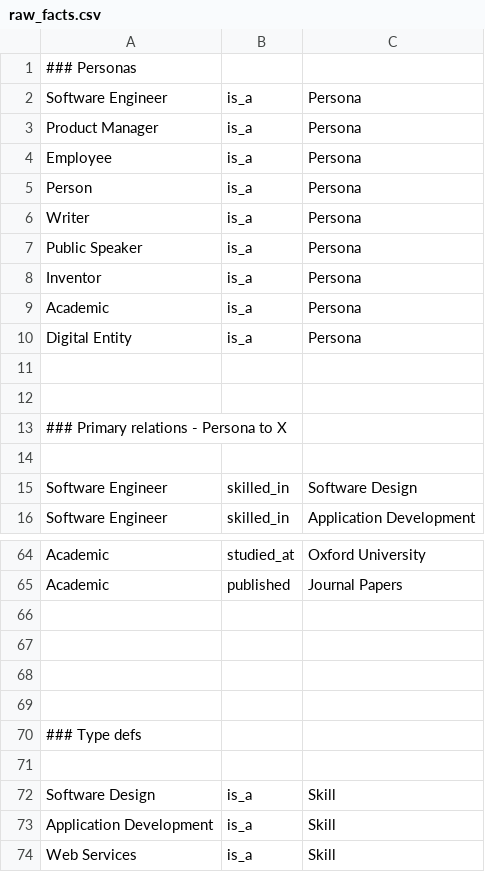
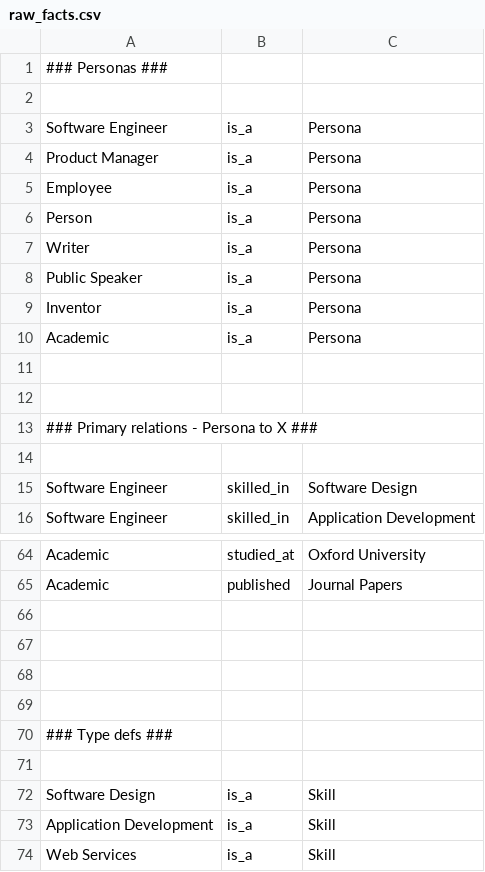
Before and after one commit to j-siddle/grapheme, a CSV file: data/raw_facts.csv, drawn as a sheet; only a part is shown, gaps mark what is left out.

Commit message:
Tweaked raw facts data file

```diff
--- a/data/raw_facts.csv
+++ b/data/raw_facts.csv
@@ -1,2 +1,3 @@
-### Personas
+### Personas ###
+
 Software Engineer,is_a,Persona
@@ -9,6 +10,5 @@ Inventor,is_a,Persona
 Academic,is_a,Persona
-Digital Entity,is_a,Persona
 
 
-### Primary relations - Persona to X
+### Primary relations - Persona to X ###
 
@@ -69,3 +69,3 @@ Academic,published,Journal Papers
 
-### Type defs
+### Type defs ###
 
```
